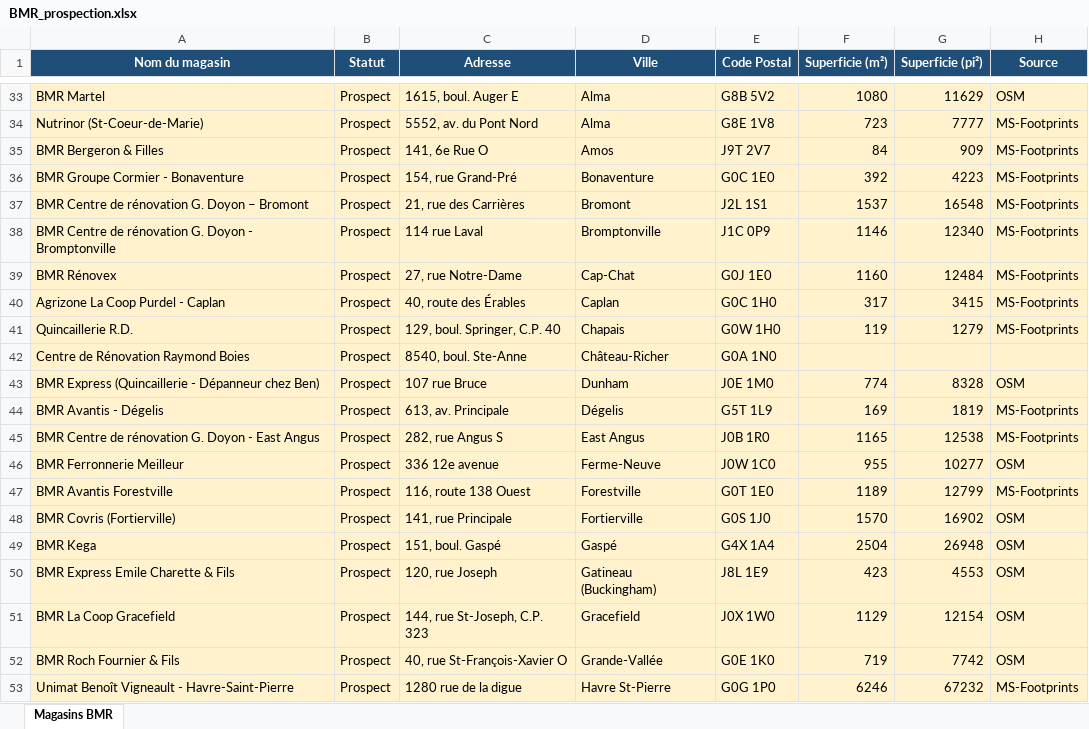
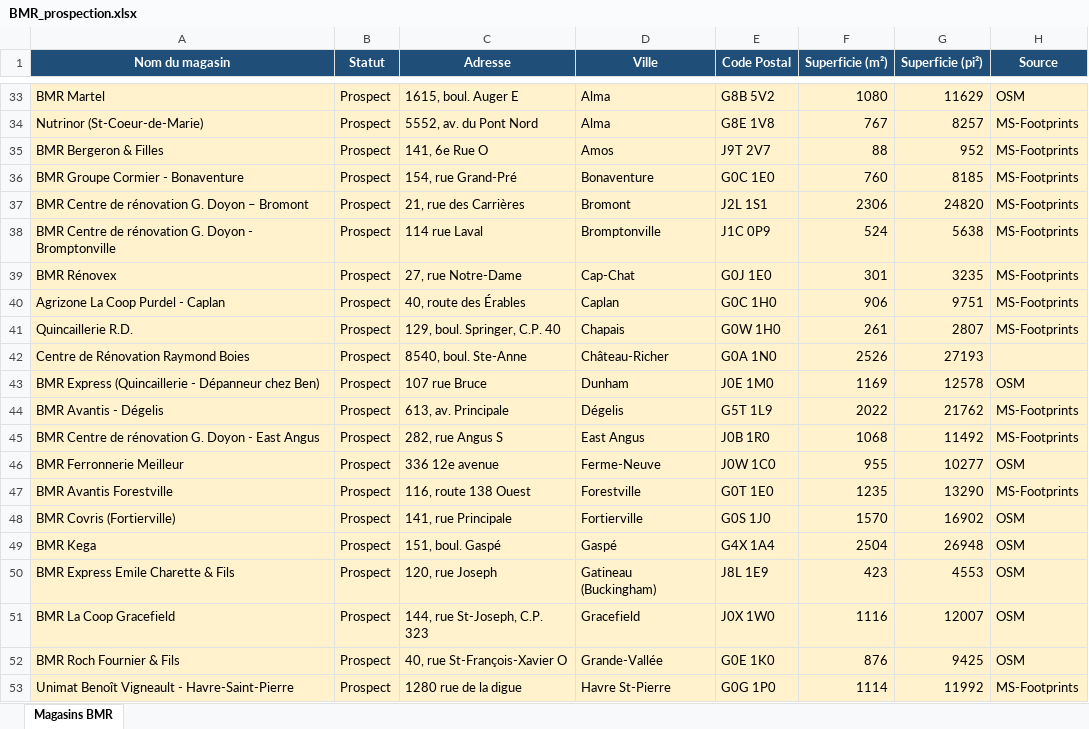
Before and after one commit to MrBrownOff/Prospection, an Excel workbook: BMR_prospection.xlsx, sheet Magasins BMR, drawn as a sheet; only a part is shown, gaps mark what is left out; values as stored, in another font and other column widths than the file's, no borders; the diff covers the shown part only; the diff names each change by its address in the sheet, - before the commit and + after, or states it on an @@ line.

```diff
--- a/BMR_prospection.xlsx (sheet Magasins BMR)
+++ b/BMR_prospection.xlsx (sheet Magasins BMR)
-F34 (Superficie (m²)): 723
+F34 (Superficie (m²)): 767
-G34 (Superficie (pi²)): 7777
+G34 (Superficie (pi²)): 8257
-F35 (Superficie (m²)): 84
+F35 (Superficie (m²)): 88
-G35 (Superficie (pi²)): 909
+G35 (Superficie (pi²)): 952
-F36 (Superficie (m²)): 392
+F36 (Superficie (m²)): 760
-G36 (Superficie (pi²)): 4223
+G36 (Superficie (pi²)): 8185
-F37 (Superficie (m²)): 1537
+F37 (Superficie (m²)): 2306
-G37 (Superficie (pi²)): 16548
+G37 (Superficie (pi²)): 24820
-F38 (Superficie (m²)): 1146
+F38 (Superficie (m²)): 524
-G38 (Superficie (pi²)): 12340
+G38 (Superficie (pi²)): 5638
-F39 (Superficie (m²)): 1160
+F39 (Superficie (m²)): 301
-G39 (Superficie (pi²)): 12484
+G39 (Superficie (pi²)): 3235
-F40 (Superficie (m²)): 317
+F40 (Superficie (m²)): 906
-G40 (Superficie (pi²)): 3415
+G40 (Superficie (pi²)): 9751
-F41 (Superficie (m²)): 119
+F41 (Superficie (m²)): 261
-G41 (Superficie (pi²)): 1279
+G41 (Superficie (pi²)): 2807
-F42 (Superficie (m²)): (empty)
+F42 (Superficie (m²)): 2526
-G42 (Superficie (pi²)): (empty)
+G42 (Superficie (pi²)): 27193
-F43 (Superficie (m²)): 774
+F43 (Superficie (m²)): 1169
-G43 (Superficie (pi²)): 8328
+G43 (Superficie (pi²)): 12578
-F44 (Superficie (m²)): 169
+F44 (Superficie (m²)): 2022
-G44 (Superficie (pi²)): 1819
+G44 (Superficie (pi²)): 21762
-F45 (Superficie (m²)): 1165
+F45 (Superficie (m²)): 1068
-G45 (Superficie (pi²)): 12538
+G45 (Superficie (pi²)): 11492
-F47 (Superficie (m²)): 1189
+F47 (Superficie (m²)): 1235
-G47 (Superficie (pi²)): 12799
+G47 (Superficie (pi²)): 13290
-F51 (Superficie (m²)): 1129
+F51 (Superficie (m²)): 1116
-G51 (Superficie (pi²)): 12154
+G51 (Superficie (pi²)): 12007
-F52 (Superficie (m²)): 719
+F52 (Superficie (m²)): 876
-G52 (Superficie (pi²)): 7742
+G52 (Superficie (pi²)): 9425
-F53 (Superficie (m²)): 6246
+F53 (Superficie (m²)): 1114
-G53 (Superficie (pi²)): 67232
+G53 (Superficie (pi²)): 11992
```
Also changed, not shown: 289 edited cells elsewhere in this sheet.
